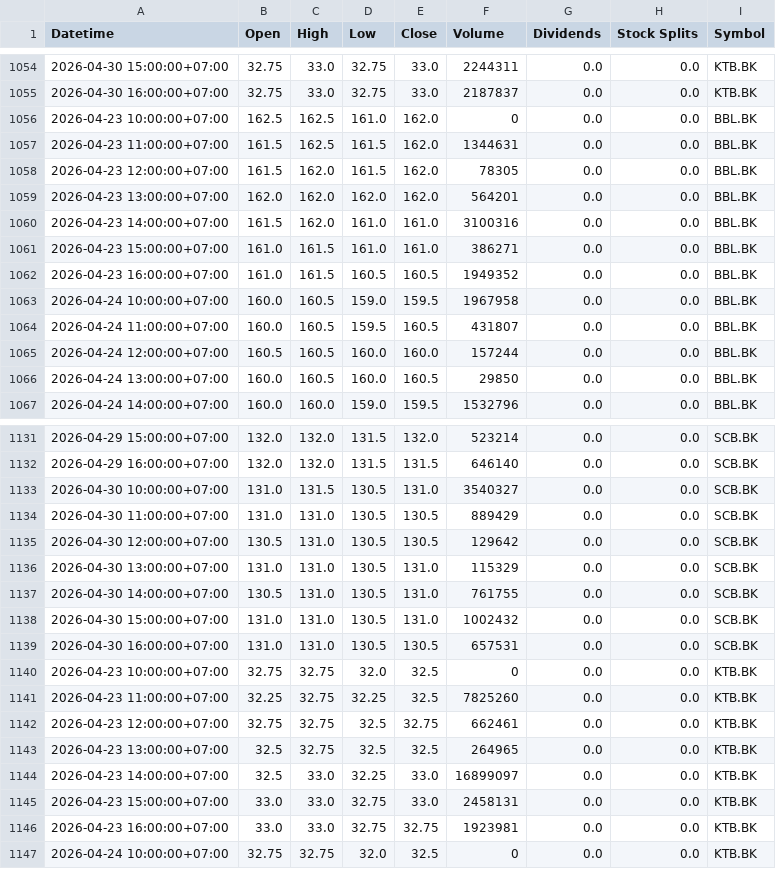
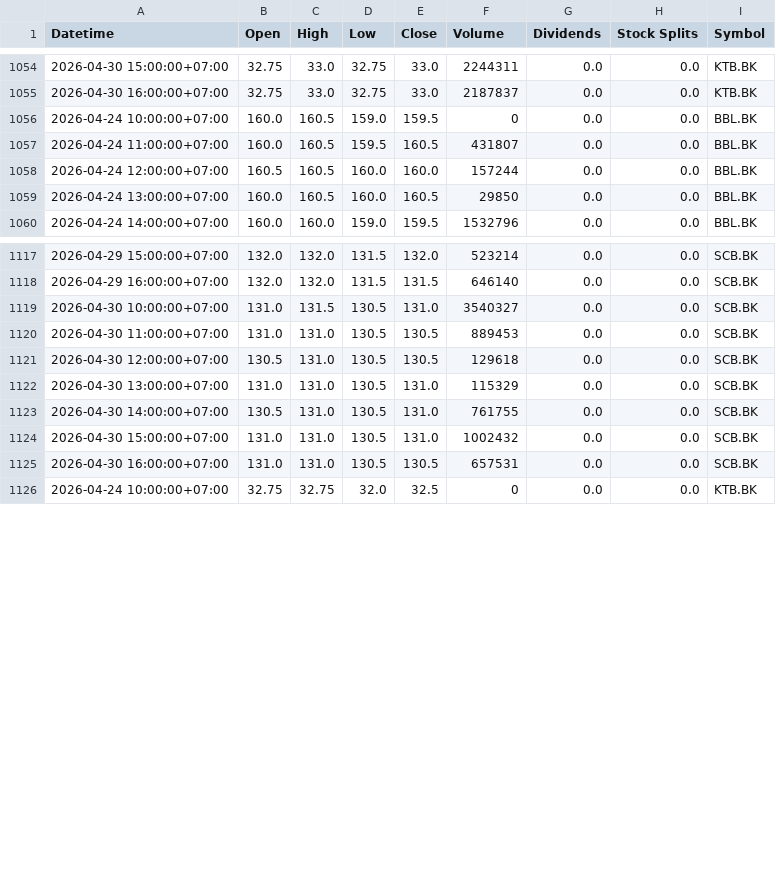
Before and after one commit to Narinthon-B/Finance-market, a CSV file: files/stock_prices.csv, drawn as a sheet; only a part is shown, gaps mark what is left out; the diff covers the shown part only.

```diff
--- a/files/stock_prices.csv
+++ b/files/stock_prices.csv
@@ -1055,10 +1055,3 @@ Datetime,Open,High,Low,Close,Volume,Dividends,Stock Splits,Symbol
 2026-04-30 16:00:00+07:00,32.75,33.0,32.75,33.0,2187837,0.0,0.0,KTB.BK
-2026-04-23 10:00:00+07:00,162.5,162.5,161.0,162.0,0,0.0,0.0,BBL.BK
-2026-04-23 11:00:00+07:00,161.5,162.5,161.5,162.0,1344631,0.0,0.0,BBL.BK
-2026-04-23 12:00:00+07:00,161.5,162.0,161.5,162.0,78305,0.0,0.0,BBL.BK
-2026-04-23 13:00:00+07:00,162.0,162.0,162.0,162.0,564201,0.0,0.0,BBL.BK
-2026-04-23 14:00:00+07:00,161.5,162.0,161.0,161.0,3100316,0.0,0.0,BBL.BK
-2026-04-23 15:00:00+07:00,161.0,161.5,161.0,161.0,386271,0.0,0.0,BBL.BK
-2026-04-23 16:00:00+07:00,161.0,161.5,160.5,160.5,1949352,0.0,0.0,BBL.BK
-2026-04-24 10:00:00+07:00,160.0,160.5,159.0,159.5,1967958,0.0,0.0,BBL.BK
+2026-04-24 10:00:00+07:00,160.0,160.5,159.0,159.5,0,0.0,0.0,BBL.BK
 2026-04-24 11:00:00+07:00,160.0,160.5,159.5,160.5,431807,0.0,0.0,BBL.BK
@@ -1133,4 +1119,4 @@ Datetime,Open,High,Low,Close,Volume,Dividends,Stock Splits,Symbol
 2026-04-30 10:00:00+07:00,131.0,131.5,130.5,131.0,3540327,0.0,0.0,SCB.BK
-2026-04-30 11:00:00+07:00,131.0,131.0,130.5,130.5,889429,0.0,0.0,SCB.BK
-2026-04-30 12:00:00+07:00,130.5,131.0,130.5,130.5,129642,0.0,0.0,SCB.BK
+2026-04-30 11:00:00+07:00,131.0,131.0,130.5,130.5,889453,0.0,0.0,SCB.BK
+2026-04-30 12:00:00+07:00,130.5,131.0,130.5,130.5,129618,0.0,0.0,SCB.BK
 2026-04-30 13:00:00+07:00,131.0,131.0,130.5,131.0,115329,0.0,0.0,SCB.BK
@@ -1139,9 +1125,2 @@ Datetime,Open,High,Low,Close,Volume,Dividends,Stock Splits,Symbol
 2026-04-30 16:00:00+07:00,131.0,131.0,130.5,130.5,657531,0.0,0.0,SCB.BK
-2026-04-23 10:00:00+07:00,32.75,32.75,32.0,32.5,0,0.0,0.0,KTB.BK
-2026-04-23 11:00:00+07:00,32.25,32.75,32.25,32.5,7825260,0.0,0.0,KTB.BK
-2026-04-23 12:00:00+07:00,32.75,32.75,32.5,32.75,662461,0.0,0.0,KTB.BK
-2026-04-23 13:00:00+07:00,32.5,32.75,32.5,32.5,264965,0.0,0.0,KTB.BK
-2026-04-23 14:00:00+07:00,32.5,33.0,32.25,33.0,16899097,0.0,0.0,KTB.BK
-2026-04-23 15:00:00+07:00,33.0,33.0,32.75,33.0,2458131,0.0,0.0,KTB.BK
-2026-04-23 16:00:00+07:00,33.0,33.0,32.75,32.75,1923981,0.0,0.0,KTB.BK
 2026-04-24 10:00:00+07:00,32.75,32.75,32.0,32.5,0,0.0,0.0,KTB.BK
```
Also changed, not shown: 7 removed rows and 1 edited cell elsewhere in this file, files/stock_news.csv.
